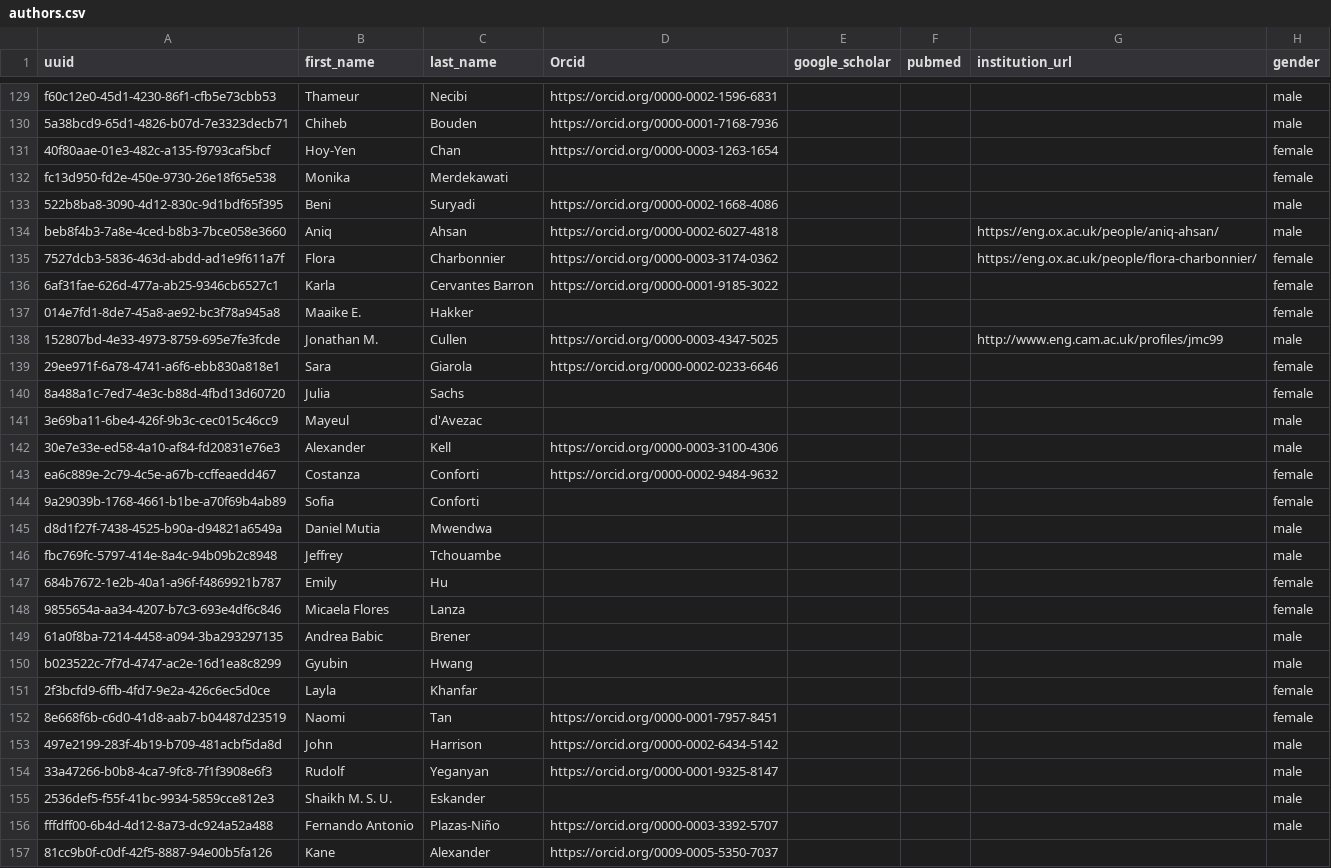
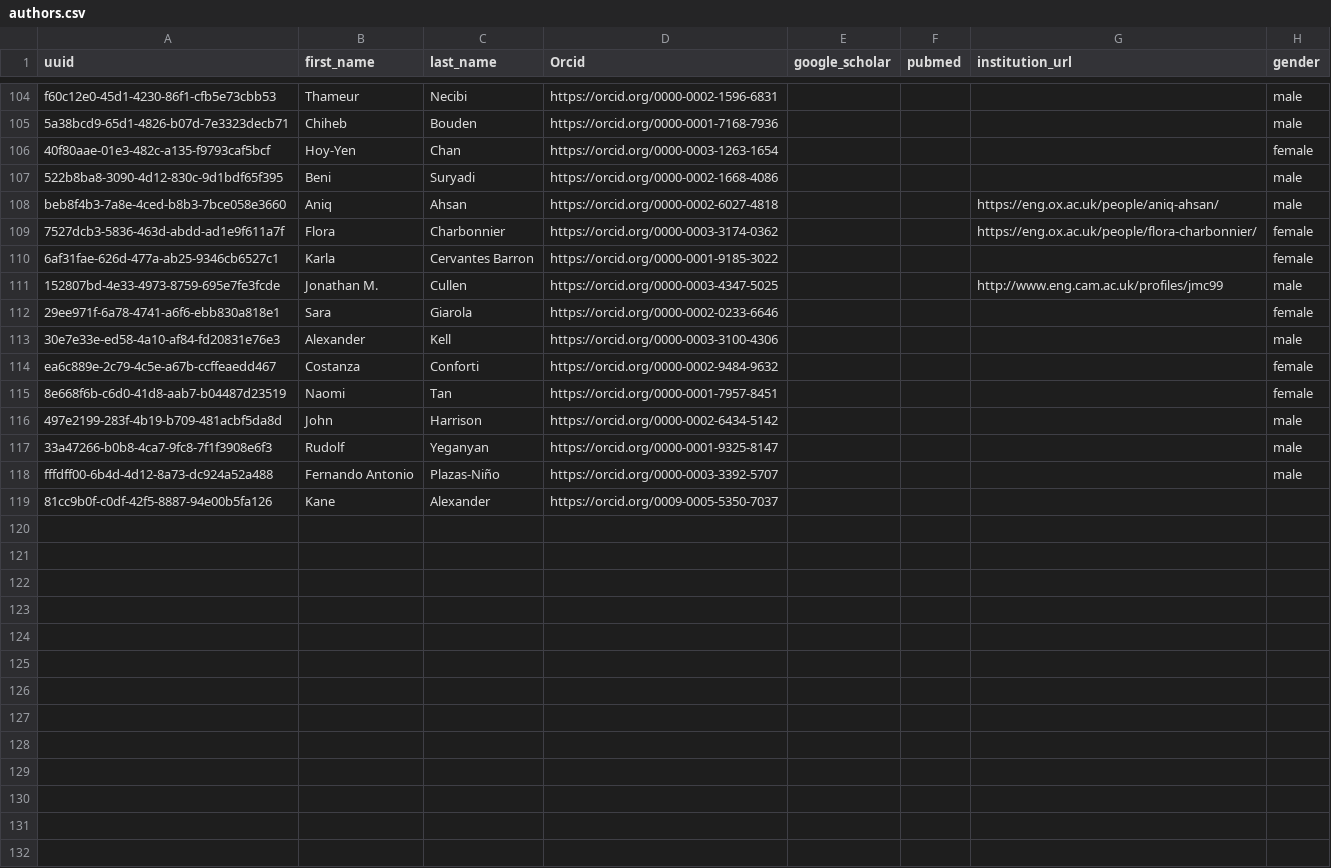
Before and after one commit to ClimateCompatibleGrowth/research_index_backend, a CSV file: data/init/authors.csv, drawn as a sheet; only a part is shown, gaps mark what is left out; the diff covers the shown part only.

Commit message:
Update initial data

```diff
--- a/data/init/authors.csv
+++ b/data/init/authors.csv
@@ -131,3 +106,2 @@ f60c12e0-45d1-4230-86f1-cfb5e73cbb53,Thameur,Necibi,https://orcid.org/0000-0002-
 40f80aae-01e3-482c-a135-f9793caf5bcf,Hoy-Yen,Chan,https://orcid.org/0000-0003-1263-1654,,,,female
-fc13d950-fd2e-450e-9730-26e18f65e538,Monika,Merdekawati,,,,,female
 522b8ba8-3090-4d12-830c-9d1bdf65f395,Beni,Suryadi,https://orcid.org/0000-0002-1668-4086,,,,male
@@ -136,17 +110,6 @@ beb8f4b3-7a8e-4ced-b8b3-7bce058e3660,Aniq,Ahsan,https://orcid.org/0000-0002-6027
 6af31fae-626d-477a-ab25-9346cb6527c1,Karla,Cervantes Barron,https://orcid.org/0000-0001-9185-3022,,,,female
-014e7fd1-8de7-45a8-ae92-bc3f78a945a8,Maaike E.,Hakker,,,,,female
 152807bd-4e33-4973-8759-695e7fe3fcde,Jonathan M.,Cullen,https://orcid.org/0000-0003-4347-5025,,,http://www.eng.cam.ac.uk/profiles/jmc99,male
 29ee971f-6a78-4741-a6f6-ebb830a818e1,Sara,Giarola,https://orcid.org/0000-0002-0233-6646,,,,female
-8a488a1c-7ed7-4e3c-b88d-4fbd13d60720,Julia,Sachs,,,,,female
-3e69ba11-6be4-426f-9b3c-cec015c46cc9,Mayeul,d'Avezac,,,,,male
 30e7e33e-ed58-4a10-af84-fd20831e76e3,Alexander,Kell,https://orcid.org/0000-0003-3100-4306,,,,male
 ea6c889e-2c79-4c5e-a67b-ccffeaedd467,Costanza,Conforti,https://orcid.org/0000-0002-9484-9632,,,,female
-9a29039b-1768-4661-b1be-a70f69b4ab89,Sofia,Conforti,,,,,female
-d8d1f27f-7438-4525-b90a-d94821a6549a,Daniel Mutia,Mwendwa,,,,,male
-fbc769fc-5797-414e-8a4c-94b09b2c8948,Jeffrey,Tchouambe,,,,,male
-684b7672-1e2b-40a1-a96f-f4869921b787,Emily,Hu,,,,,female
-9855654a-aa34-4207-b7c3-693e4df6c846,Micaela Flores,Lanza,,,,,female
-61a0f8ba-7214-4458-a094-3ba293297135,Andrea Babic,Brener,,,,,male
-b023522c-7f7d-4747-ac2e-16d1ea8c8299,Gyubin,Hwang,,,,,male
-2f3bcfd9-6ffb-4fd7-9e2a-426c6ec5d0ce,Layla,Khanfar,,,,,female
 8e668f6b-c6d0-41d8-aab7-b04487d23519,Naomi,Tan,https://orcid.org/0000-0001-7957-8451,,,,female
@@ -154,3 +117,2 @@ b023522c-7f7d-4747-ac2e-16d1ea8c8299,Gyubin,Hwang,,,,,male
 33a47266-b0b8-4ca7-9fc8-7f1f3908e6f3,Rudolf,Yeganyan,https://orcid.org/0000-0001-9325-8147,,,,male
-2536def5-f55f-41bc-9934-5859cce812e3,Shaikh M. S. U.,Eskander,,,,,male
 fffdff00-6b4d-4d12-8a73-dc924a52a488,Fernando Antonio,Plazas-Niño,https://orcid.org/0000-0003-3392-5707,,,,male
```
Also changed, not shown: 25 removed rows elsewhere in this file, data/init/wp_members.csv.
